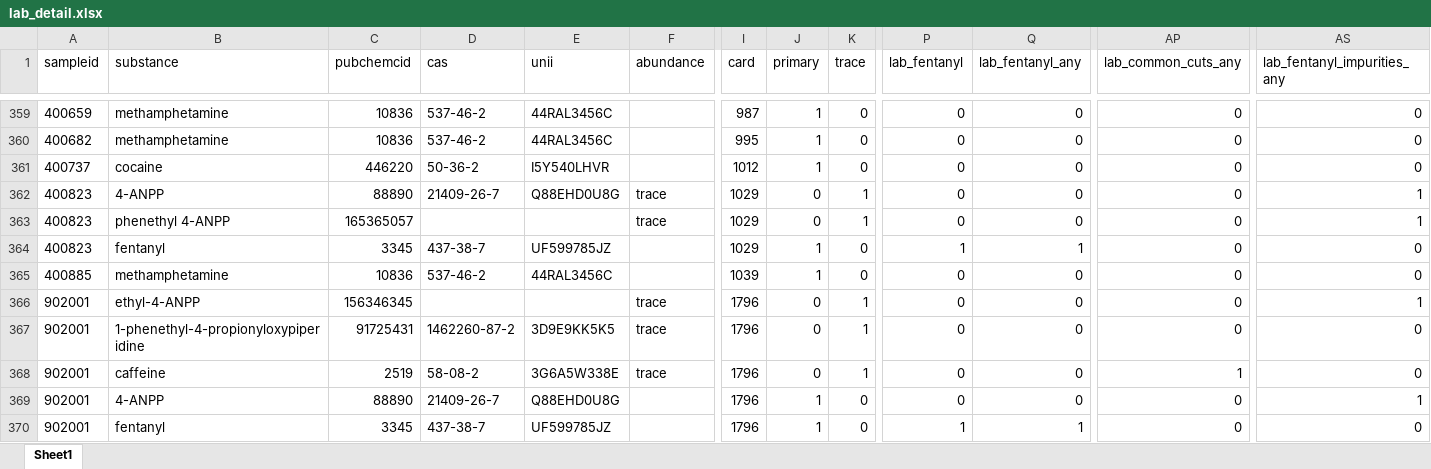
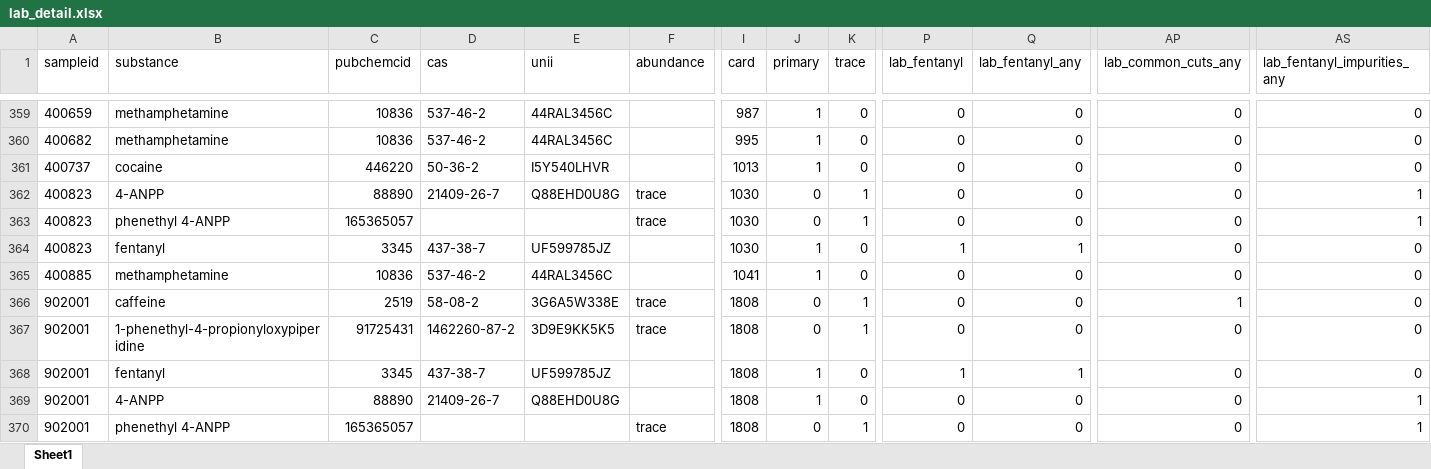
Before and after one commit to opioiddatalab/drugchecking, an Excel workbook: datasets/selfservice/TN/lab_detail.xlsx, sheet Sheet1, drawn as a sheet; only a part is shown, gaps mark what is left out; values as stored, in another font and other column widths than the file's, no borders; the diff covers the shown part only; the diff names each change by its address in the sheet, - before the commit and + after, or states it on an @@ line.

```diff
--- a/datasets/selfservice/TN/lab_detail.xlsx (sheet Sheet1)
+++ b/datasets/selfservice/TN/lab_detail.xlsx (sheet Sheet1)
-I361 (card): 1012
+I361 (card): 1013
-I362:I364 (card): 1029
+I362:I364 (card): 1030
-I365 (card): 1039
+I365 (card): 1041
-B366 (substance): ethyl-4-ANPP
+B366 (substance): caffeine
-C366 (pubchemcid): 156346345
+C366 (pubchemcid): 2519
-D366 (cas): (empty)
+D366 (cas): 58-08-2
-E366 (unii): (empty)
+E366 (unii): 3G6A5W338E
-I366:I370 (card): 1796
+I366:I370 (card): 1808
-AP366 (lab_common_cuts_any): 0
+AP366 (lab_common_cuts_any): 1
-AS366 (lab_fentanyl_impurities_any): 1
+AS366 (lab_fentanyl_impurities_any): 0
-B368 (substance): caffeine
+B368 (substance): fentanyl
-C368 (pubchemcid): 2519
+C368 (pubchemcid): 3345
-D368 (cas): 58-08-2
+D368 (cas): 437-38-7
-E368 (unii): 3G6A5W338E
+E368 (unii): UF599785JZ
-F368 (abundance): trace
+F368 (abundance): (empty)
-J368 (primary): 0
+J368 (primary): 1
-K368 (trace): 1
+K368 (trace): 0
-P368 (lab_fentanyl): 0
+P368 (lab_fentanyl): 1
-Q368 (lab_fentanyl_any): 0
+Q368 (lab_fentanyl_any): 1
-AP368 (lab_common_cuts_any): 1
+AP368 (lab_common_cuts_any): 0
-B370 (substance): fentanyl
+B370 (substance): phenethyl 4-ANPP
-C370 (pubchemcid): 3345
+C370 (pubchemcid): 165365057
-D370 (cas): 437-38-7
+D370 (cas): (empty)
-E370 (unii): UF599785JZ
+E370 (unii): (empty)
-F370 (abundance): (empty)
+F370 (abundance): trace
-J370 (primary): 1
+J370 (primary): 0
-K370 (trace): 0
+K370 (trace): 1
-P370 (lab_fentanyl): 1
+P370 (lab_fentanyl): 0
-Q370 (lab_fentanyl_any): 1
+Q370 (lab_fentanyl_any): 0
-AS370 (lab_fentanyl_impurities_any): 0
+AS370 (lab_fentanyl_impurities_any): 1
```
Also changed, not shown: 180 moved rows and 773 edited cells elsewhere in this sheet, datasets/analysis_dataset.xlsx, datasets/lab_detail.xlsx, 47 other files.
